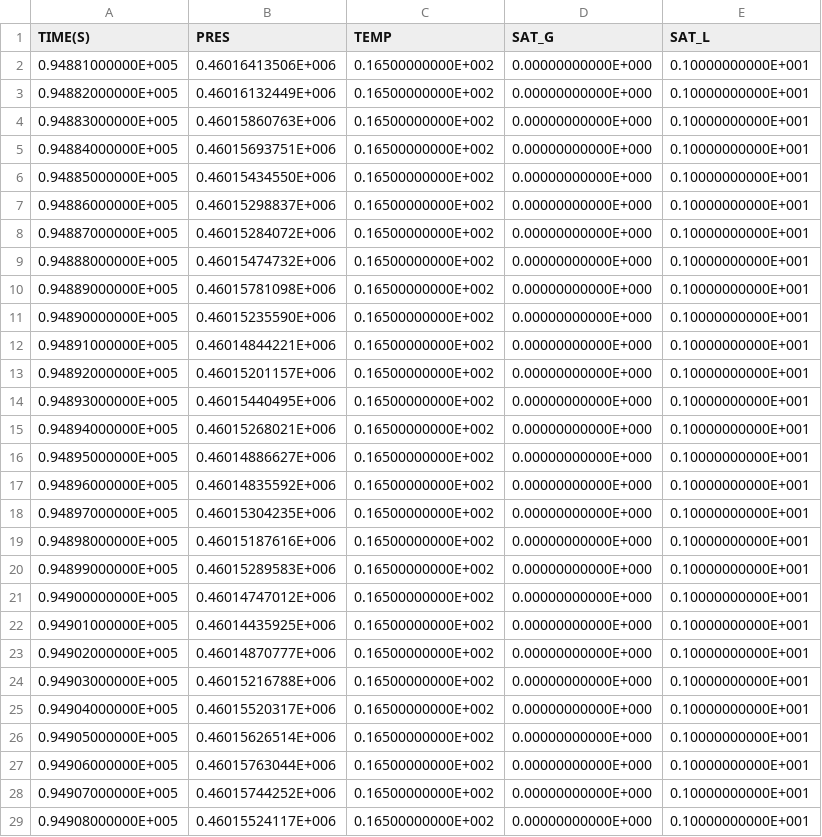
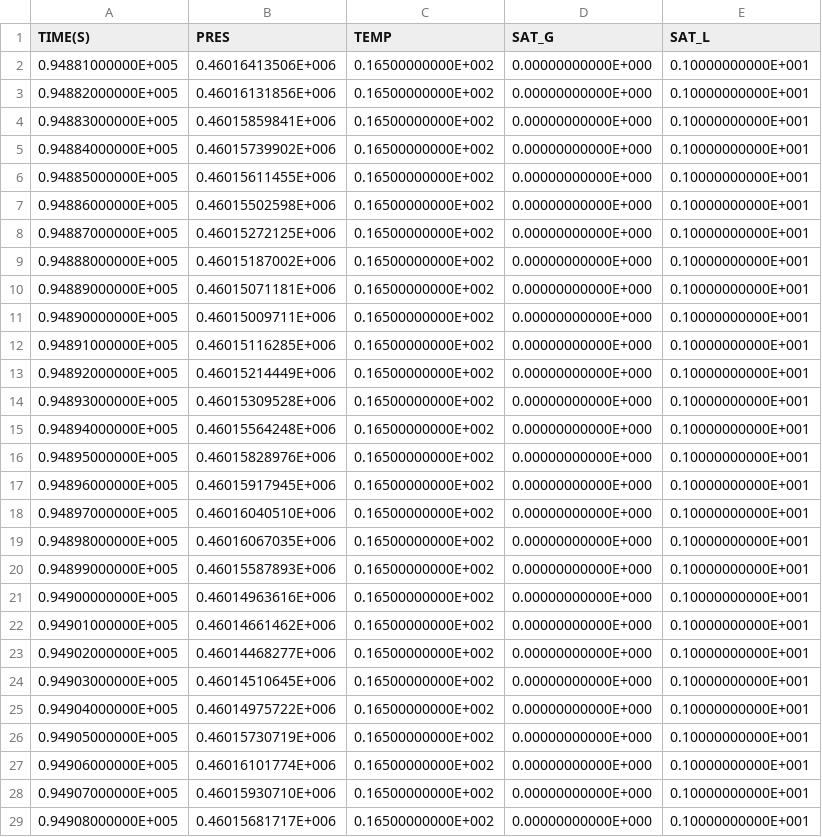
Before and after one commit to kiyoomogi/FS-C, a CSV file: coarse_model/coupled_model/3_THM/FOFT_A1489.csv, drawn as a sheet; only a part is shown; the diff covers the shown part only.

Commit message:
results with porosity model

```diff
--- a/coarse_model/coupled_model/3_THM/FOFT_A1489.csv
+++ b/coarse_model/coupled_model/3_THM/FOFT_A1489.csv
@@ -2,28 +2,28 @@
   0.94881000000E+005,  0.46016413506E+006,  0.16500000000E+002,  0.00000000000E+000,  0.10000000000E+001
-  0.94882000000E+005,  0.46016132449E+006,  0.16500000000E+002,  0.00000000000E+000,  0.10000000000E+001
-  0.94883000000E+005,  0.46015860763E+006,  0.16500000000E+002,  0.00000000000E+000,  0.10000000000E+001
-  0.94884000000E+005,  0.46015693751E+006,  0.16500000000E+002,  0.00000000000E+000,  0.10000000000E+001
-  0.94885000000E+005,  0.46015434550E+006,  0.16500000000E+002,  0.00000000000E+000,  0.10000000000E+001
-  0.94886000000E+005,  0.46015298837E+006,  0.16500000000E+002,  0.00000000000E+000,  0.10000000000E+001
-  0.94887000000E+005,  0.46015284072E+006,  0.16500000000E+002,  0.00000000000E+000,  0.10000000000E+001
-  0.94888000000E+005,  0.46015474732E+006,  0.16500000000E+002,  0.00000000000E+000,  0.10000000000E+001
-  0.94889000000E+005,  0.46015781098E+006,  0.16500000000E+002,  0.00000000000E+000,  0.10000000000E+001
-  0.94890000000E+005,  0.46015235590E+006,  0.16500000000E+002,  0.00000000000E+000,  0.10000000000E+001
-  0.94891000000E+005,  0.46014844221E+006,  0.16500000000E+002,  0.00000000000E+000,  0.10000000000E+001
-  0.94892000000E+005,  0.46015201157E+006,  0.16500000000E+002,  0.00000000000E+000,  0.10000000000E+001
-  0.94893000000E+005,  0.46015440495E+006,  0.16500000000E+002,  0.00000000000E+000,  0.10000000000E+001
-  0.94894000000E+005,  0.46015268021E+006,  0.16500000000E+002,  0.00000000000E+000,  0.10000000000E+001
-  0.94895000000E+005,  0.46014886627E+006,  0.16500000000E+002,  0.00000000000E+000,  0.10000000000E+001
-  0.94896000000E+005,  0.46014835592E+006,  0.16500000000E+002,  0.00000000000E+000,  0.10000000000E+001
-  0.94897000000E+005,  0.46015304235E+006,  0.16500000000E+002,  0.00000000000E+000,  0.10000000000E+001
-  0.94898000000E+005,  0.46015187616E+006,  0.16500000000E+002,  0.00000000000E+000,  0.10000000000E+001
-  0.94899000000E+005,  0.46015289583E+006,  0.16500000000E+002,  0.00000000000E+000,  0.10000000000E+001
-  0.94900000000E+005,  0.46014747012E+006,  0.16500000000E+002,  0.00000000000E+000,  0.10000000000E+001
-  0.94901000000E+005,  0.46014435925E+006,  0.16500000000E+002,  0.00000000000E+000,  0.10000000000E+001
-  0.94902000000E+005,  0.46014870777E+006,  0.16500000000E+002,  0.00000000000E+000,  0.10000000000E+001
-  0.94903000000E+005,  0.46015216788E+006,  0.16500000000E+002,  0.00000000000E+000,  0.10000000000E+001
-  0.94904000000E+005,  0.46015520317E+006,  0.16500000000E+002,  0.00000000000E+000,  0.10000000000E+001
-  0.94905000000E+005,  0.46015626514E+006,  0.16500000000E+002,  0.00000000000E+000,  0.10000000000E+001
-  0.94906000000E+005,  0.46015763044E+006,  0.16500000000E+002,  0.00000000000E+000,  0.10000000000E+001
-  0.94907000000E+005,  0.46015744252E+006,  0.16500000000E+002,  0.00000000000E+000,  0.10000000000E+001
-  0.94908000000E+005,  0.46015524117E+006,  0.16500000000E+002,  0.00000000000E+000,  0.10000000000E+001
+  0.94882000000E+005,  0.46016131856E+006,  0.16500000000E+002,  0.00000000000E+000,  0.10000000000E+001
+  0.94883000000E+005,  0.46015859841E+006,  0.16500000000E+002,  0.00000000000E+000,  0.10000000000E+001
+  0.94884000000E+005,  0.46015739902E+006,  0.16500000000E+002,  0.00000000000E+000,  0.10000000000E+001
+  0.94885000000E+005,  0.46015611455E+006,  0.16500000000E+002,  0.00000000000E+000,  0.10000000000E+001
+  0.94886000000E+005,  0.46015502598E+006,  0.16500000000E+002,  0.00000000000E+000,  0.10000000000E+001
+  0.94887000000E+005,  0.46015272125E+006,  0.16500000000E+002,  0.00000000000E+000,  0.10000000000E+001
+  0.94888000000E+005,  0.46015187002E+006,  0.16500000000E+002,  0.00000000000E+000,  0.10000000000E+001
+  0.94889000000E+005,  0.46015071181E+006,  0.16500000000E+002,  0.00000000000E+000,  0.10000000000E+001
+  0.94890000000E+005,  0.46015009711E+006,  0.16500000000E+002,  0.00000000000E+000,  0.10000000000E+001
+  0.94891000000E+005,  0.46015116285E+006,  0.16500000000E+002,  0.00000000000E+000,  0.10000000000E+001
+  0.94892000000E+005,  0.46015214449E+006,  0.16500000000E+002,  0.00000000000E+000,  0.10000000000E+001
+  0.94893000000E+005,  0.46015309528E+006,  0.16500000000E+002,  0.00000000000E+000,  0.10000000000E+001
+  0.94894000000E+005,  0.46015564248E+006,  0.16500000000E+002,  0.00000000000E+000,  0.10000000000E+001
+  0.94895000000E+005,  0.46015828976E+006,  0.16500000000E+002,  0.00000000000E+000,  0.10000000000E+001
+  0.94896000000E+005,  0.46015917945E+006,  0.16500000000E+002,  0.00000000000E+000,  0.10000000000E+001
+  0.94897000000E+005,  0.46016040510E+006,  0.16500000000E+002,  0.00000000000E+000,  0.10000000000E+001
+  0.94898000000E+005,  0.46016067035E+006,  0.16500000000E+002,  0.00000000000E+000,  0.10000000000E+001
+  0.94899000000E+005,  0.46015587893E+006,  0.16500000000E+002,  0.00000000000E+000,  0.10000000000E+001
+  0.94900000000E+005,  0.46014963616E+006,  0.16500000000E+002,  0.00000000000E+000,  0.10000000000E+001
+  0.94901000000E+005,  0.46014661462E+006,  0.16500000000E+002,  0.00000000000E+000,  0.10000000000E+001
+  0.94902000000E+005,  0.46014468277E+006,  0.16500000000E+002,  0.00000000000E+000,  0.10000000000E+001
+  0.94903000000E+005,  0.46014510645E+006,  0.16500000000E+002,  0.00000000000E+000,  0.10000000000E+001
+  0.94904000000E+005,  0.46014975722E+006,  0.16500000000E+002,  0.00000000000E+000,  0.10000000000E+001
+  0.94905000000E+005,  0.46015730719E+006,  0.16500000000E+002,  0.00000000000E+000,  0.10000000000E+001
+  0.94906000000E+005,  0.46016101774E+006,  0.16500000000E+002,  0.00000000000E+000,  0.10000000000E+001
+  0.94907000000E+005,  0.46015930710E+006,  0.16500000000E+002,  0.00000000000E+000,  0.10000000000E+001
+  0.94908000000E+005,  0.46015681717E+006,  0.16500000000E+002,  0.00000000000E+000,  0.10000000000E+001
```
Also changed, not shown: 1 added row and 11 edited cells elsewhere in this file, coarse_model/coupled_model/3_THM/FOFT_A1499.csv, coarse_model/coupled_model/3_THM/FOFT_A1I93.csv, 10 other files.
